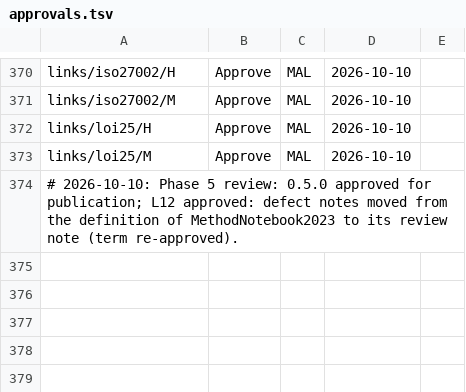
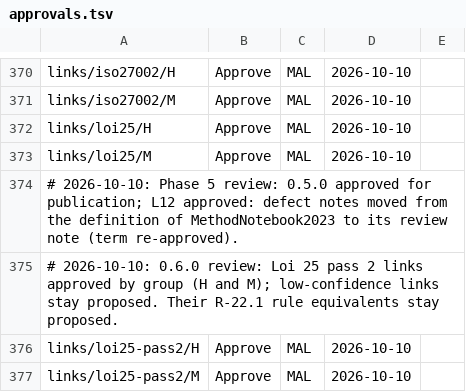
Before and after one commit to ITriskMgr/CyberRiskGuardian-Ontology, a TSV file: src/approvals.tsv, drawn as a sheet; only a part is shown, gaps mark what is left out.

```diff
--- a/src/approvals.tsv
+++ b/src/approvals.tsv
@@ -374 +374,4 @@ links/loi25/M	Approve	MAL	2026-10-10
 # 2026-10-10: Phase 5 review: 0.5.0 approved for publication; L12 approved: defect notes moved from the definition of MethodNotebook2023 to its review note (term re-approved).
+# 2026-10-10: 0.6.0 review: Loi 25 pass 2 links approved by group (H and M); low-confidence links stay proposed. Their R-22.1 rule equivalents stay proposed.
+links/loi25-pass2/H	Approve	MAL	2026-10-10	
+links/loi25-pass2/M	Approve	MAL	2026-10-10	
```
Also changed, not shown: 18 other files.
